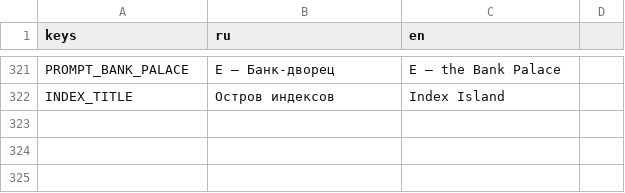
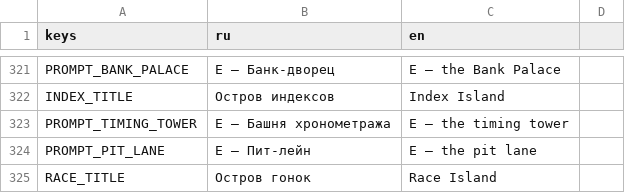
Before and after one commit to Aika8/learning-exchange, a CSV file: game3d/i18n/strings.csv, drawn as a sheet; only a part is shown, gaps mark what is left out.

```diff
--- a/game3d/i18n/strings.csv
+++ b/game3d/i18n/strings.csv
@@ -324 +324,4 @@ PROMPT_BANK_PALACE,E — Банк-дворец,E — the Bank Palace
 INDEX_TITLE,Остров индексов,Index Island
+PROMPT_TIMING_TOWER,E — Башня хронометража,E — the timing tower
+PROMPT_PIT_LANE,E — Пит-лейн,E — the pit lane
+RACE_TITLE,Остров гонок,Race Island
```
Also changed, not shown: game3d/i18n/talk.csv, 54 other files.
